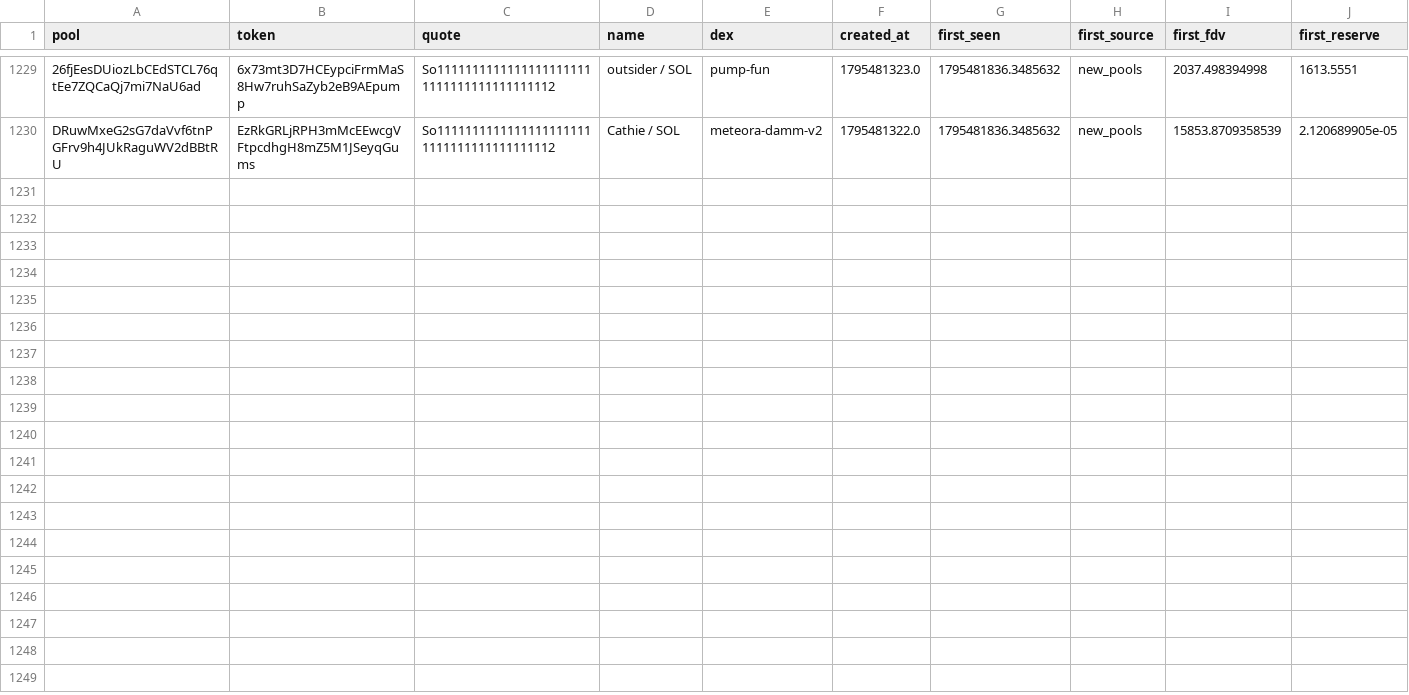
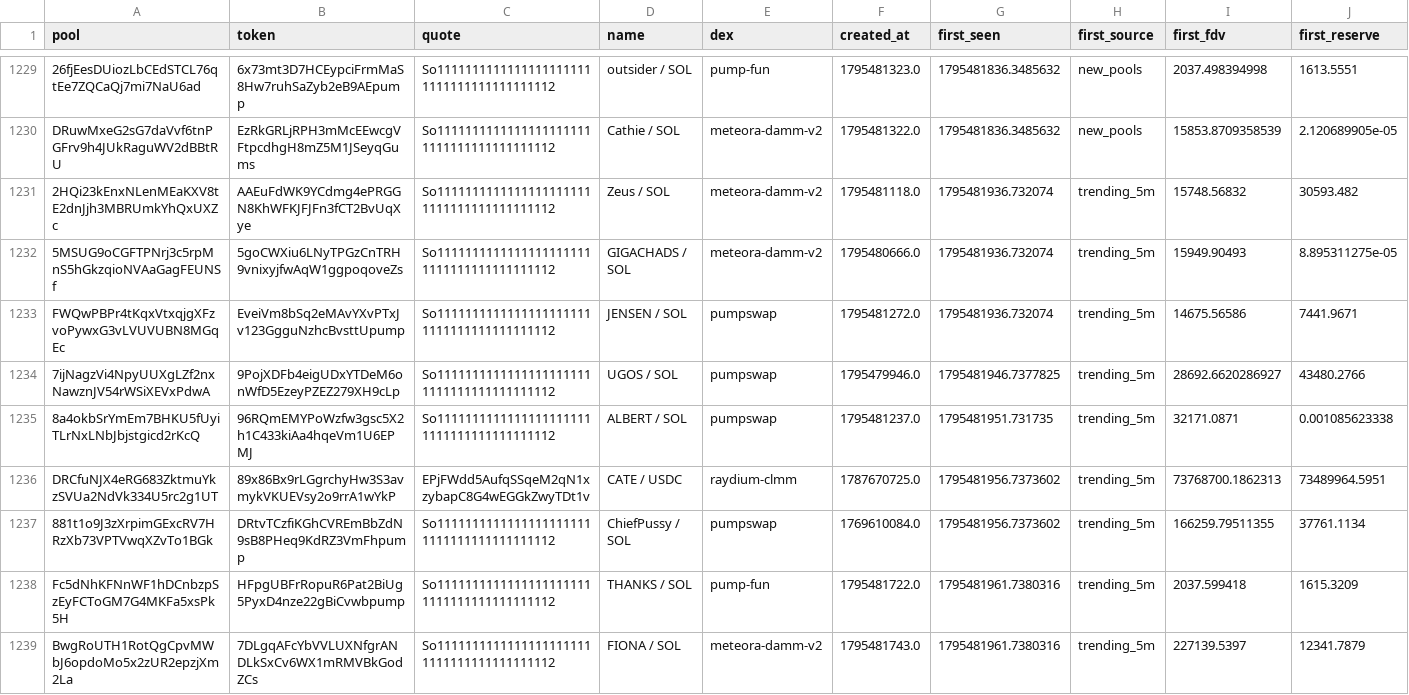
Before and after one commit to davidbobholz-stack/young-coin-collector., a CSV file: shards/2026-11-24/pools_seen.csv, drawn as a sheet; only a part is shown, gaps mark what is left out; rows hold the shown columns only; the diff names each change by its address in the sheet, - before the commit and + after, or states it on an @@ line.

```diff
--- a/shards/2026-11-24/pools_seen.csv
+++ b/shards/2026-11-24/pools_seen.csv
+row 1231: 2HQi23kEnxNLenMEaKXV8tE2dnJjh3MBRUmkYhQxUXZc | AAEuFdWK9YCdmg4ePRGGN8KhWFKJFJFn3fCT2BvUqXye | So11111111111111111111111111111111111111112 | Zeus / SOL | meteora-damm-v2 | 1795481118.0 | 1795481936.732074 | trending_5m | 15748.56832 | 30593.482
+row 1232: 5MSUG9oCGFTPNrj3c5rpMnS5hGkzqioNVAaGagFEUNSf | 5goCWXiu6LNyTPGzCnTRH9vnixyjfwAqW1ggpoqoveZs | So11111111111111111111111111111111111111112 | GIGACHADS / SOL | meteora-damm-v2 | 1795480666.0 | 1795481936.732074 | trending_5m | 15949.90493 | 8.895311275e-05
+row 1233: FWQwPBPr4tKqxVtxqjgXFzvoPywxG3vLVUVUBN8MGqEc | EveiVm8bSq2eMAvYXvPTxJv123GgguNzhcBvsttUpump | So11111111111111111111111111111111111111112 | JENSEN / SOL | pumpswap | 1795481272.0 | 1795481936.732074 | trending_5m | 14675.56586 | 7441.9671
+row 1234: 7ijNagzVi4NpyUUXgLZf2nxNawznJV54rWSiXEVxPdwA | 9PojXDFb4eigUDxYTDeM6onWfD5EzeyPZEZ279XH9cLp | So11111111111111111111111111111111111111112 | UGOS / SOL | pumpswap | 1795479946.0 | 1795481946.7377825 | trending_5m | 28692.6620286927 | 43480.2766
+row 1235: 8a4okbSrYmEm7BHKU5fUyiTLrNxLNbJbjstgicd2rKcQ | 96RQmEMYPoWzfw3gsc5X2h1C433kiAa4hqeVm1U6EPMJ | So11111111111111111111111111111111111111112 | ALBERT / SOL | pumpswap | 1795481237.0 | 1795481951.731735 | trending_5m | 32171.0871 | 0.001085623338
+row 1236: DRCfuNJX4eRG683ZktmuYkzSVUa2NdVk334U5rc2g1UT | 89x86Bx9rLGgrchyHw3S3avmykVKUEVsy2o9rrA1wYkP | EPjFWdd5AufqSSqeM2qN1xzybapC8G4wEGGkZwyTDt1v | CATE / USDC | raydium-clmm | 1787670725.0 | 1795481956.7373602 | trending_5m | 73768700.1862313 | 73489964.5951
+row 1237: 881t1o9J3zXrpimGExcRV7HRzXb73VPTVwqXZvTo1BGk | DRtvTCzfiKGhCVREmBbZdN9sB8PHeq9KdRZ3VmFhpump | So11111111111111111111111111111111111111112 | ChiefPussy / SOL | pumpswap | 1769610084.0 | 1795481956.7373602 | trending_5m | 166259.79511355 | 37761.1134
+row 1238: Fc5dNhKFNnWF1hDCnbzpSzEyFCToGM7G4MKFa5xsPk5H | HFpgUBFrRopuR6Pat2BiUg5PyxD4nze22gBiCvwbpump | So11111111111111111111111111111111111111112 | THANKS / SOL | pump-fun | 1795481722.0 | 1795481961.7380316 | trending_5m | 2037.599418 | 1615.3209
+row 1239: BwgRoUTH1RotQgCpvMWbJ6opdoMo5x2zUR2epzjXm2La | 7DLgqAFcYbVVLUXNfgrANDLkSxCv6WX1mRMVBkGodZCs | So11111111111111111111111111111111111111112 | FIONA / SOL | meteora-damm-v2 | 1795481743.0 | 1795481961.7380316 | trending_5m | 227139.5397 | 12341.7879
```
Also changed, not shown: 10 other files.
